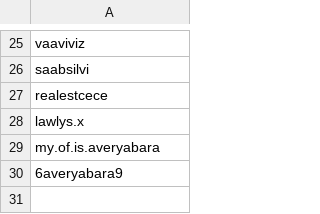
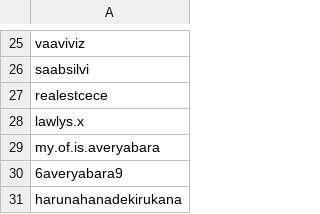
Before and after one commit to kickerofelves/tiktok-rss-flat, a CSV file: subscriptions.csv, drawn as a sheet; only a part is shown, gaps mark what is left out.

Commit message:
add an account

```diff
--- a/subscriptions.csv
+++ b/subscriptions.csv
@@ -30 +30,2 @@ my.of.is.averyabara,
 6averyabara9,
+harunahanadekirukana,
```
